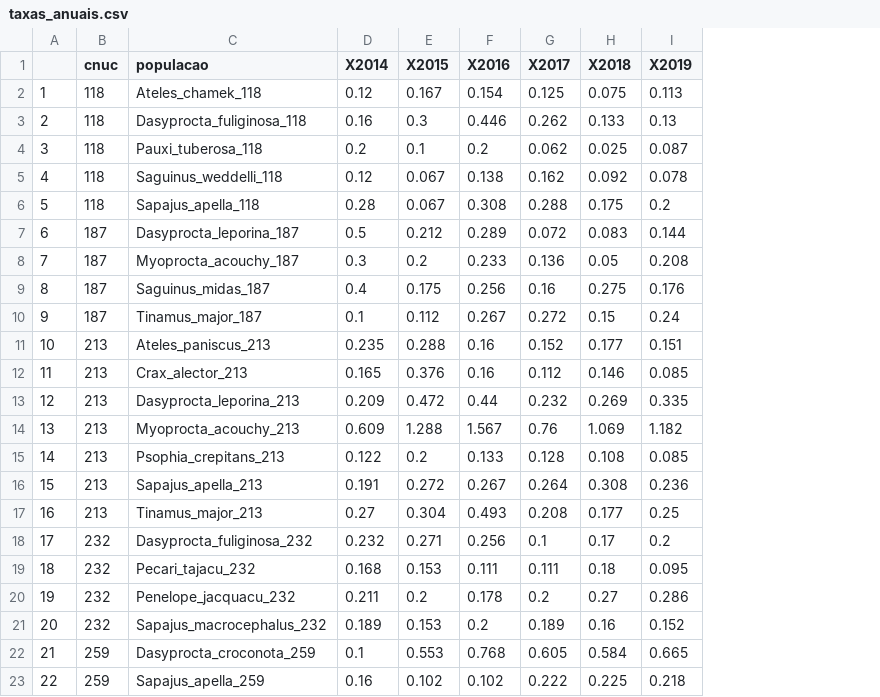
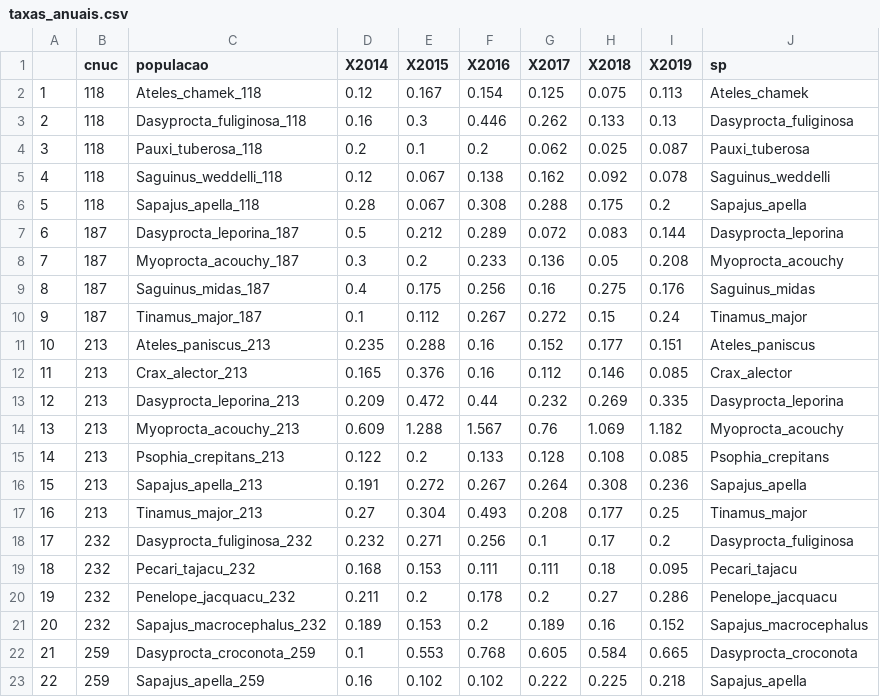
Before and after one commit to ICMBio-CENAP/Programa-Monitora-Florestal-Global, a CSV file: 03_dadosDeSaida/dados/taxas_anuais.csv, drawn as a sheet; the diff names each change by its address in the sheet, - before the commit and + after, or states it on an @@ line.

Commit message:
Arquivo de saída

```diff
--- a/03_dadosDeSaida/dados/taxas_anuais.csv
+++ b/03_dadosDeSaida/dados/taxas_anuais.csv
+column J (sp), rows 2-23: Ateles_chamek | Dasyprocta_fuliginosa | Pauxi_tuberosa | Saguinus_weddelli | Sapajus_apella | Dasyprocta_leporina | Myoprocta_acouchy | Saguinus_midas | Tinamus_major | Ateles_paniscus | Crax_alector | Dasyprocta_leporina | Myoprocta_acouchy | Psophia_crepitans | Sapajus_apella | Tinamus_major | Dasyprocta_fuliginosa | Pecari_tajacu | Penelope_jacquacu | Sapajus_macrocephalus | Dasyprocta_croconota | Sapajus_apella
```
